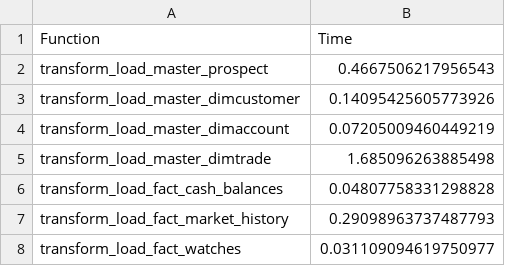
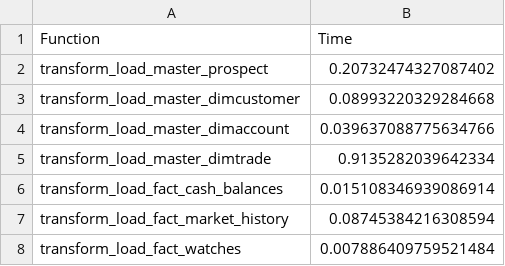
Before and after one commit to ngochoawindy/Tpcdi_duckdb, a CSV file: src/result/Inc_1_time_DW_3.csv, drawn as a sheet.

Commit message:
run time

```diff
--- a/src/result/Inc_1_time_DW_3.csv
+++ b/src/result/Inc_1_time_DW_3.csv
@@ -1,8 +1,8 @@
 Function,Time
-transform_load_master_prospect,0.4667506217956543
-transform_load_master_dimcustomer,0.14095425605773926
-transform_load_master_dimaccount,0.07205009460449219
-transform_load_master_dimtrade,1.685096263885498
-transform_load_fact_cash_balances,0.04807758331298828
-transform_load_fact_market_history,0.29098963737487793
-transform_load_fact_watches,0.031109094619750977
+transform_load_master_prospect,0.20732474327087402
+transform_load_master_dimcustomer,0.08993220329284668
+transform_load_master_dimaccount,0.039637088775634766
+transform_load_master_dimtrade,0.9135282039642334
+transform_load_fact_cash_balances,0.015108346939086914
+transform_load_fact_market_history,0.08745384216308594
+transform_load_fact_watches,0.007886409759521484
```
Also changed, not shown: src/result/His_time_DW_3.csv, src/result/Inc_2_time_DW_3.csv, 21 other files.
